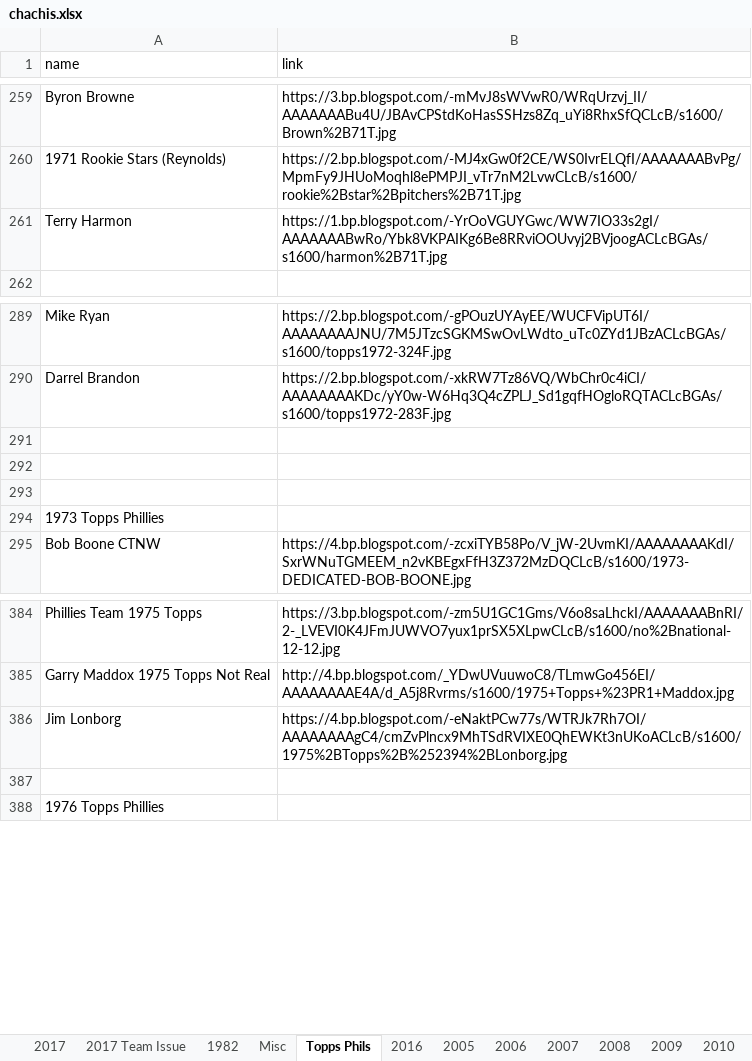
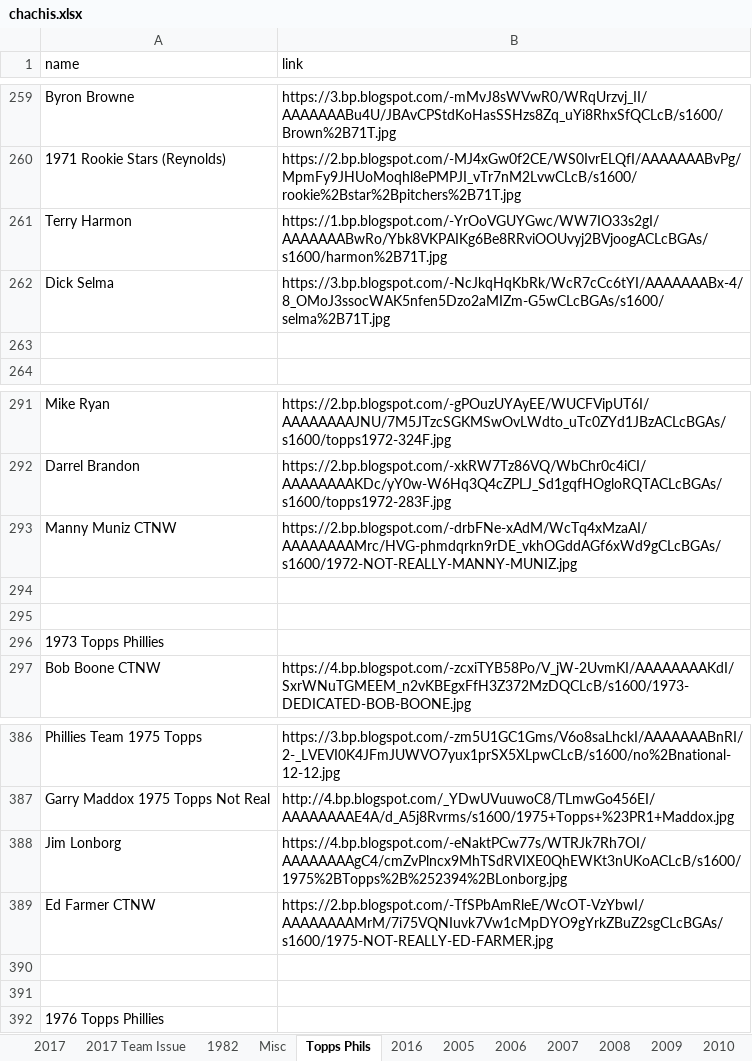
Before and after one commit to Wolfbane50/myApp, an Excel workbook: chachis.xlsx, sheet Topps Phils, drawn as a sheet; only a part is shown, gaps mark what is left out; values as stored, in another font and other column widths than the file's, no borders; addresses are those after the commit; the diff names each change by its address in the sheet, - before the commit and + after, or states it on an @@ line.

```diff
--- a/chachis.xlsx (sheet Topps Phils)
+++ b/chachis.xlsx (sheet Topps Phils)
+row 262: Dick Selma | https://3.bp.blogspot.com/-NcJkqHqKbRk/WcR7cCc6tYI/AAAAAAABx-4/8_OMoJ3ssocWAK5nfen5Dzo2aMIZm-G5wCLcBGAs/s1600/selma%2B71T.jpg
+row 263: (empty)
-row 293: (empty)
+row 293: Manny Muniz CTNW | https://2.bp.blogspot.com/-drbFNe-xAdM/WcTq4xMzaAI/AAAAAAAAMrc/HVG-phmdqrkn9rDE_vkhOGddAGf6xWd9gCLcBGAs/s1600/1972-NOT-REALLY-MANNY-MUNIZ.jpg
+row 389: Ed Farmer CTNW | https://2.bp.blogspot.com/-TfSPbAmRleE/WcOT-VzYbwI/AAAAAAAAMrM/7i75VQNIuvk7Vw1cMpDYO9gYrkZBuZ2sgCLcBGAs/s1600/1975-NOT-REALLY-ED-FARMER.jpg
+row 390: (empty)
```
Also changed, not shown: sheet Misc, sheet 2017, buntseries2.xlsx.
